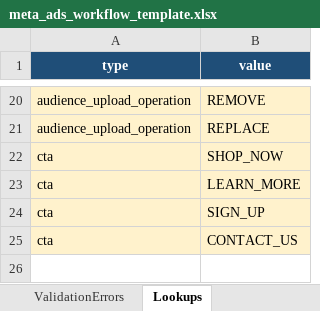
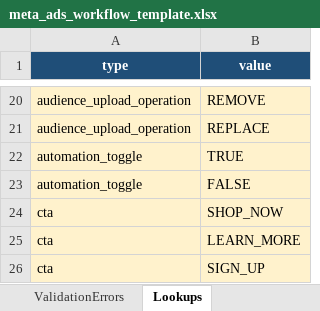
Before and after one commit to AMYFYJ/meta-ads-cli-automation, an Excel workbook: examples/meta_ads_workflow_template.xlsx, sheet Lookups, drawn as a sheet; only a part is shown, gaps mark what is left out; the shorter side is filled out with more unchanged rows; values as stored, in another font and other column widths than the file's, no borders; table styles not drawn; the diff names each change by its address in the sheet, - before the commit and + after, or states it on an @@ line.

Commit message:
Add targeting presets and automation toggles

```diff
--- a/examples/meta_ads_workflow_template.xlsx (sheet Lookups)
+++ b/examples/meta_ads_workflow_template.xlsx (sheet Lookups)
+row 22: automation_toggle | TRUE
+row 23: automation_toggle | FALSE
```
Also changed, not shown: sheet AdSets, other sheet tabs, 6 other files.
